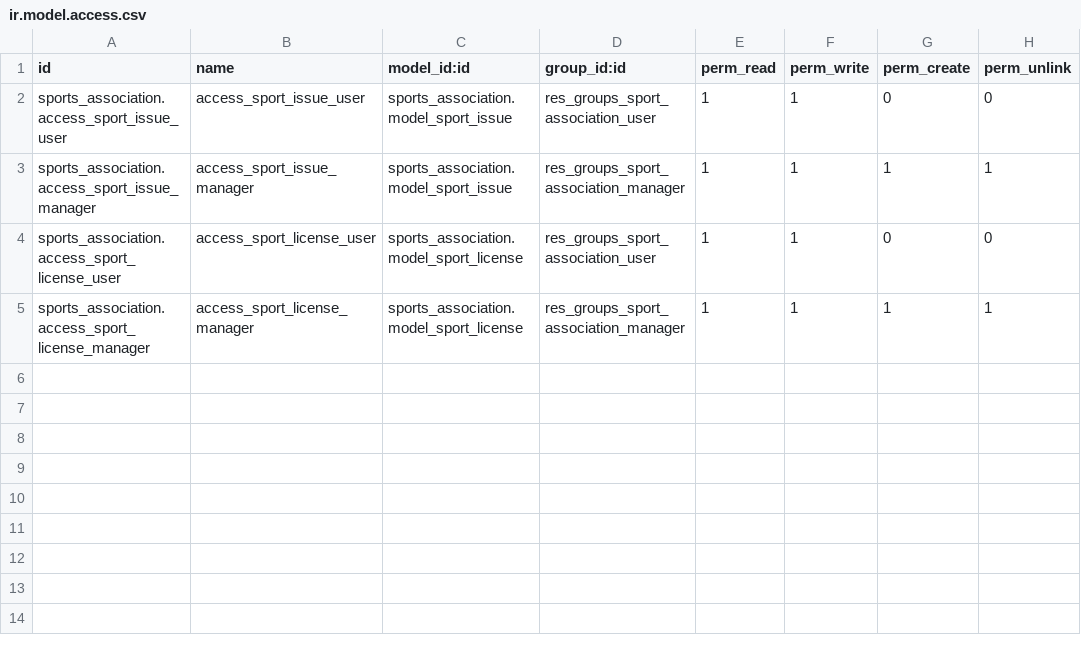
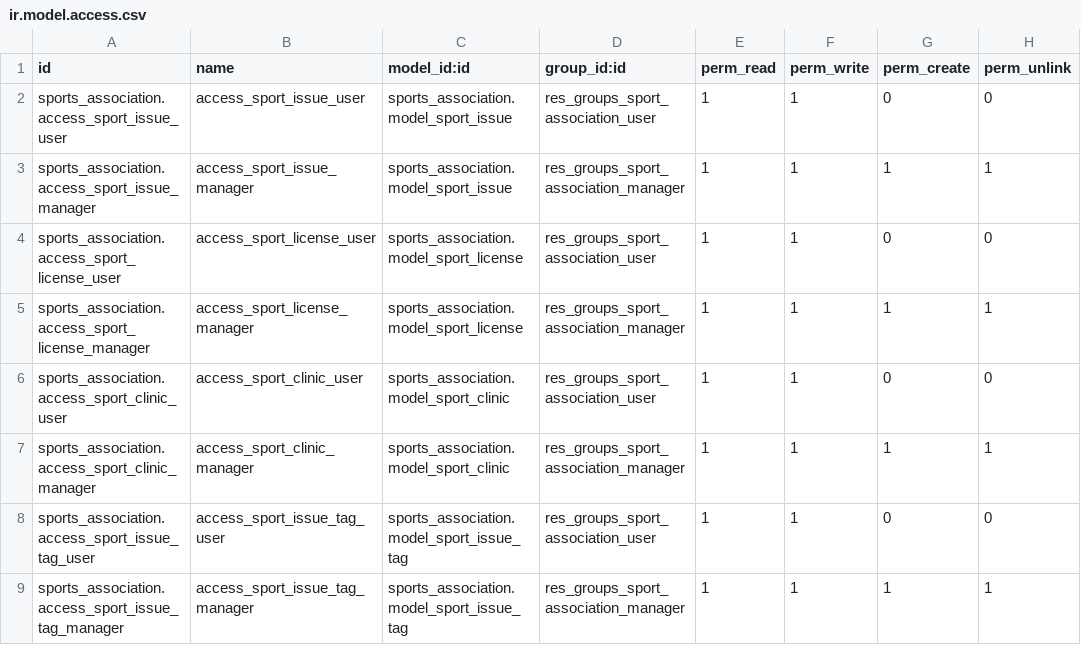
Before and after one commit to nachoserra-domatix/cursoaeodoo2024, a CSV file: sports_association/security/ir.model.access.csv, drawn as a sheet; the diff names each change by its address in the sheet, - before the commit and + after, or states it on an @@ line.

Commit message:
[ADD] clinic and tag models with view

```diff
--- a/sports_association/security/ir.model.access.csv
+++ b/sports_association/security/ir.model.access.csv
+row 6: sports_association.access_sport_clinic_user | access_sport_clinic_user | sports_association.model_sport_clinic | res_groups_sport_association_user | 1 | 1 | 0 | 0
+row 7: sports_association.access_sport_clinic_manager | access_sport_clinic_manager | sports_association.model_sport_clinic | res_groups_sport_association_manager | 1 | 1 | 1 | 1
+row 8: sports_association.access_sport_issue_tag_user | access_sport_issue_tag_user | sports_association.model_sport_issue_tag | res_groups_sport_association_user | 1 | 1 | 0 | 0
+row 9: sports_association.access_sport_issue_tag_manager | access_sport_issue_tag_manager | sports_association.model_sport_issue_tag | res_groups_sport_association_manager | 1 | 1 | 1 | 1
```
Also changed, not shown: 8 other files.
